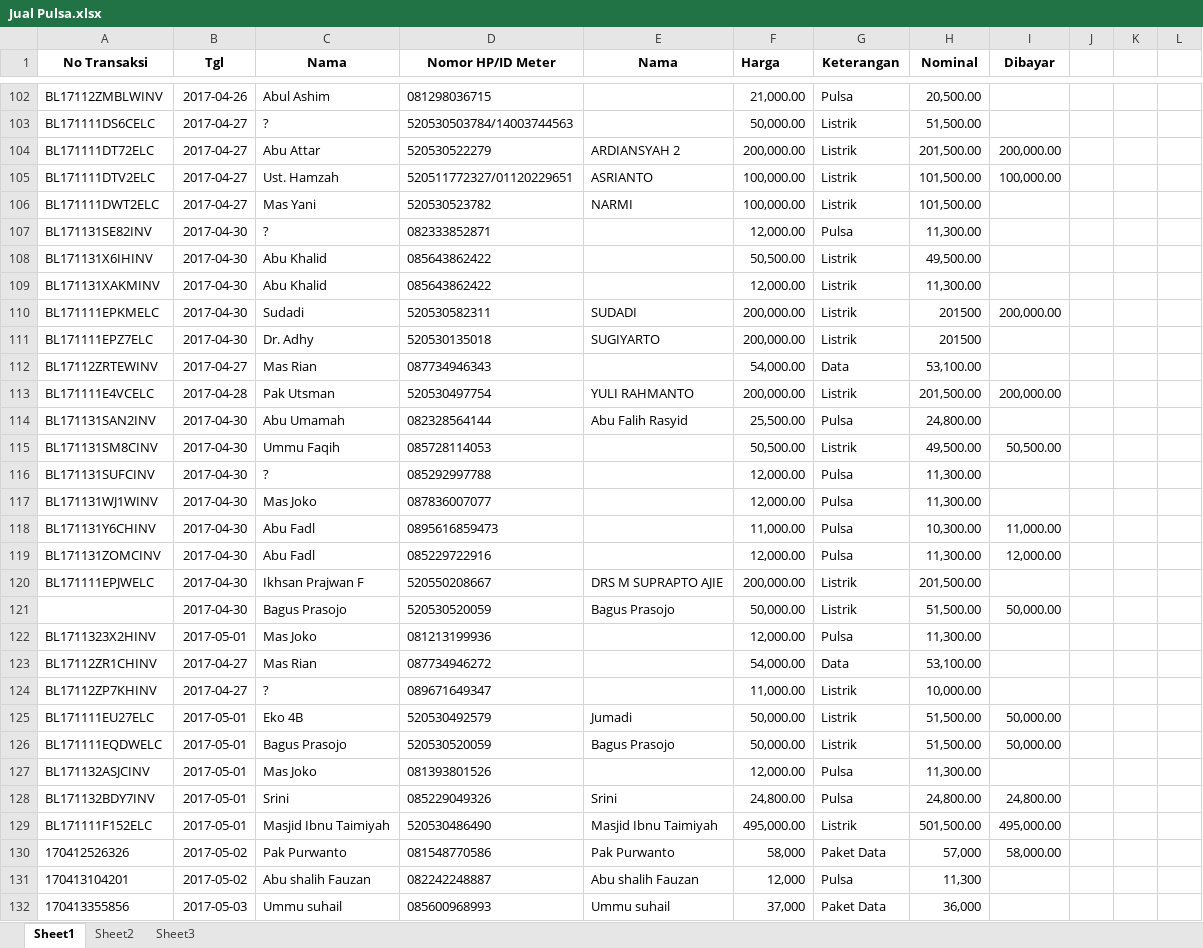
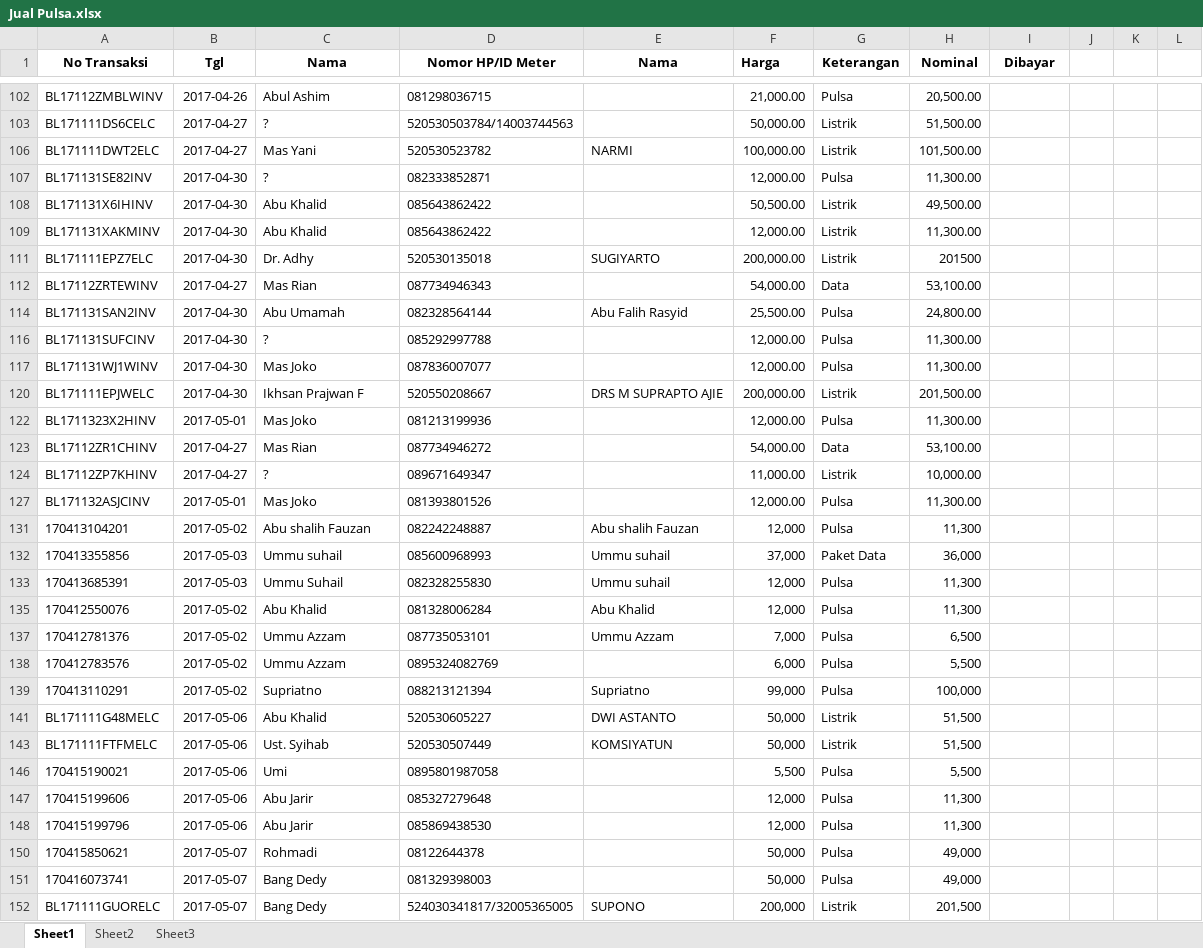
Before and after one commit to bagusprasojo/mds, an Excel workbook: Jual Pulsa.xlsx, sheet Sheet1, drawn as a sheet; only a part is shown, gaps mark what is left out; the shorter side is filled out with more unchanged rows; values as stored, in another font and other column widths than the file's, no borders; removed rows and columns are numbered as before the commit, all else as after; the diff covers the shown part only; the diff names each change by its address in the sheet, - before the commit and + after, or states it on an @@ line.

```diff
--- a/Jual Pulsa.xlsx (sheet Sheet1)
+++ b/Jual Pulsa.xlsx (sheet Sheet1)
@@ row 104 hidden: BL171111DT72ELC | 2017-04-27 | Abu Attar | 520530522279 | ARDIANSYAH 2 | 200,000.00 | Listrik | 201,500.00 | 200,000.00 @@
@@ row 105 hidden: BL171111DTV2ELC | 2017-04-27 | Ust. Hamzah | 520511772327/01120229651 | ASRIANTO | 100,000.00 | Listrik | 101,500.00 | 100,000.00 @@
@@ row 110 hidden: BL171111EPKMELC | 2017-04-30 | Sudadi | 520530582311 | SUDADI | 200,000.00 | Listrik | 201500 | 200,000.00 @@
@@ row 113 hidden: BL171111E4VCELC | 2017-04-28 | Pak Utsman | 520530497754 | YULI RAHMANTO | 200,000.00 | Listrik | 201,500.00 | 200,000.00 @@
@@ row 115 hidden: BL171131SM8CINV | 2017-04-30 | Ummu Faqih | 085728114053 |  | 50,500.00 | Listrik | 49,500.00 | 50,500.00 @@
@@ row 118 hidden: BL171131Y6CHINV | 2017-04-30 | Abu Fadl | 0895616859473 |  | 11,000.00 | Pulsa | 10,300.00 | 11,000.00 @@
@@ row 119 hidden: BL171131ZOMCINV | 2017-04-30 | Abu Fadl | 085229722916 |  | 12,000.00 | Pulsa | 11,300.00 | 12,000.00 @@
@@ row 121 hidden:  | 2017-04-30 | Bagus Prasojo | 520530520059 | Bagus Prasojo | 50,000.00 | Listrik | 51,500.00 | 50,000.00 @@
@@ row 125 hidden: BL171111EU27ELC | 2017-05-01 | Eko 4B | 520530492579 | Jumadi | 50,000.00 | Listrik | 51,500.00 | 50,000.00 @@
@@ row 126 hidden: BL171111EQDWELC | 2017-05-01 | Bagus Prasojo | 520530520059 | Bagus Prasojo | 50,000.00 | Listrik | 51,500.00 | 50,000.00 @@
@@ row 128 hidden: BL171132BDY7INV | 2017-05-01 | Srini | 085229049326 | Srini | 24,800.00 | Pulsa | 24,800.00 | 24,800.00 @@
@@ row 129 hidden: BL171111F152ELC | 2017-05-01 | Masjid Ibnu Taimiyah | 520530486490 | Masjid Ibnu Taimiyah | 495,000.00 | Listrik | 501,500.00 | 495,000.00 @@
@@ row 130 hidden: 170412526326 | 2017-05-02 | Pak Purwanto | 081548770586 | Pak Purwanto | 58,000 | Paket Data | 57,000 | 58,000.00 @@
```
Also changed, not shown: 16 added rows, 5 removed rows, 93 hidden or unhidden rows and 2 edited cells elsewhere in this sheet, hidden cells, Penggalangan Dana Pembangunan Gedung Banin - Banat MDS.xlsx.
